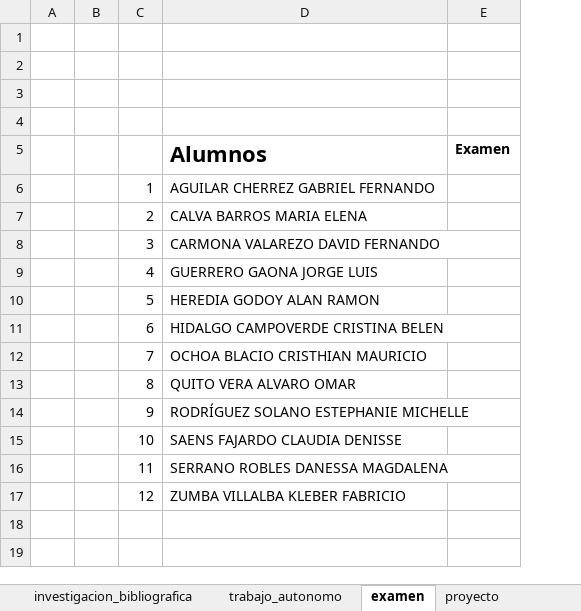
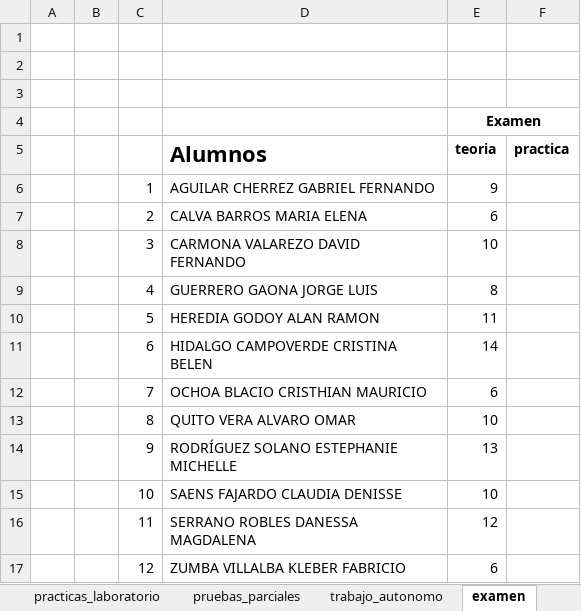
Before and after one commit to kleberloayzacastro/universidad, an Excel workbook: 2015-2016/clases/informatica_aplicada/evaluacion.xlsx, sheet examen, drawn as a sheet; values as stored, in another font and other column widths than the file's, no borders; removed rows and columns are numbered as before the commit, all else as after; the diff names each change by its address in the sheet, - before the commit and + after, or states it on an @@ line.

```diff
--- a/2015-2016/clases/informatica_aplicada/evaluacion.xlsx (sheet examen)
+++ b/2015-2016/clases/informatica_aplicada/evaluacion.xlsx (sheet examen)
-sheet tab: investigacion_bibliografica
-column E (Examen), empty
+column E (teoria), row 4: Examen; rows 6-17: 9 | 6 | 10 | 8 | 11 | 14 | 6 | 10 | 13 | 10 | 12 | 6
+column F (practica), empty
```
Also changed, not shown: sheet trabajo_autonomo, sheet practicas_laboratorio, sheet proyecto, other sheet tabs, formulas that keep their value, 46 other files.
